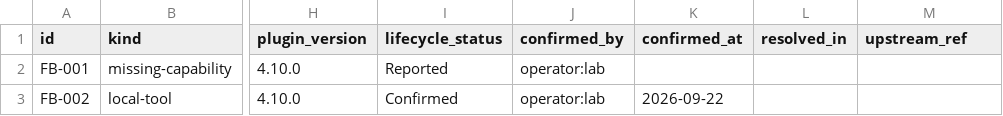
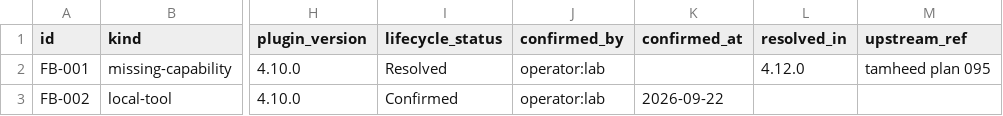
Before and after one commit to A-H-911/tamheed, a CSV file: evals/sample-results/lab-tracker/package/csv/feedback.csv, drawn as a sheet; only a part is shown, gaps mark what is left out; the diff names each change by its address in the sheet, - before the commit and + after, or states it on an @@ line.

```diff
--- a/evals/sample-results/lab-tracker/package/csv/feedback.csv
+++ b/evals/sample-results/lab-tracker/package/csv/feedback.csv
-I2 (lifecycle_status): Reported
+I2 (lifecycle_status): Resolved
-L2 (resolved_in): (empty)
+L2 (resolved_in): 4.12.0
-M2 (upstream_ref): (empty)
+M2 (upstream_ref): tamheed plan 095
```
Also changed, not shown: evals/sample-results/lab-tracker/package/csv/defects.csv, evals/sample-results/lab-tracker/package/csv/progress_entries.csv, 9 other files.
